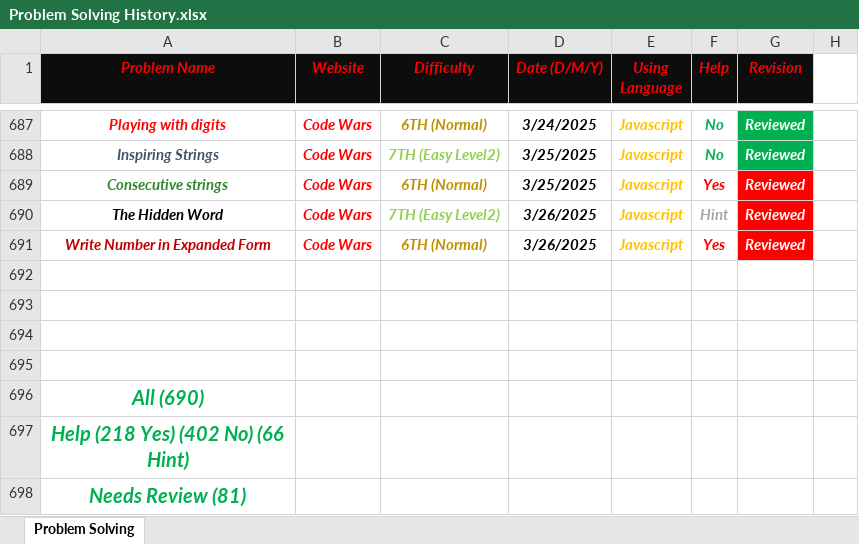
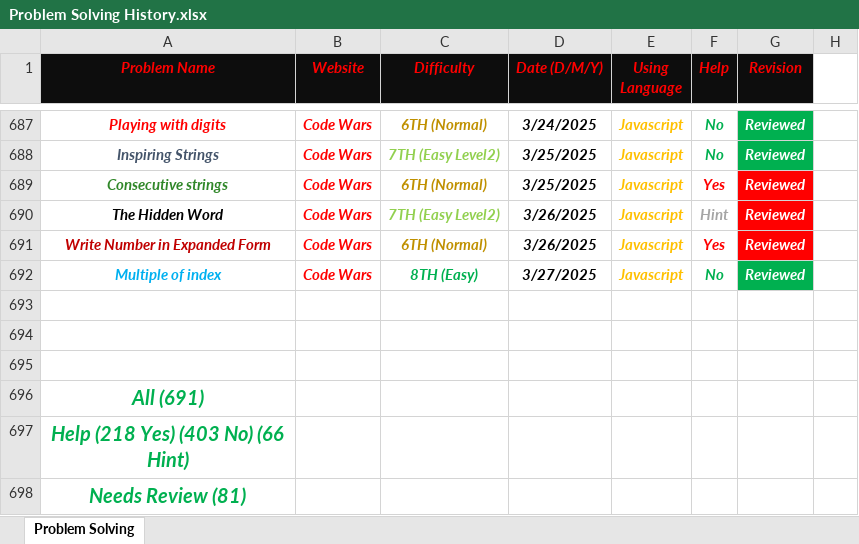
Before and after one commit to Marawan-Saqr/Problem-Solving, an Excel workbook: Problem Solving History.xlsx, sheet Problem Solving, drawn as a sheet; only a part is shown, gaps mark what is left out; values as stored, in another font and other column widths than the file's, no borders; removed rows and columns are numbered as before the commit, all else as after; the diff names each change by its address in the sheet, - before the commit and + after, or states it on an @@ line.

```diff
--- a/Problem Solving History.xlsx (sheet Problem Solving)
+++ b/Problem Solving History.xlsx (sheet Problem Solving)
+row 692: Multiple of index | Code Wars | 8TH (Easy) | 3/27/2025 | Javascript | No | Reviewed
-row 695: (empty)
-A696 (Problem Name): All (690)
+A696 (Problem Name): All (691)
-A697 (Problem Name): Help (218 Yes) (402 No) (66 Hint)
+A697 (Problem Name): Help (218 Yes) (403 No) (66 Hint)
```
Also changed, not shown: 3 other files.
